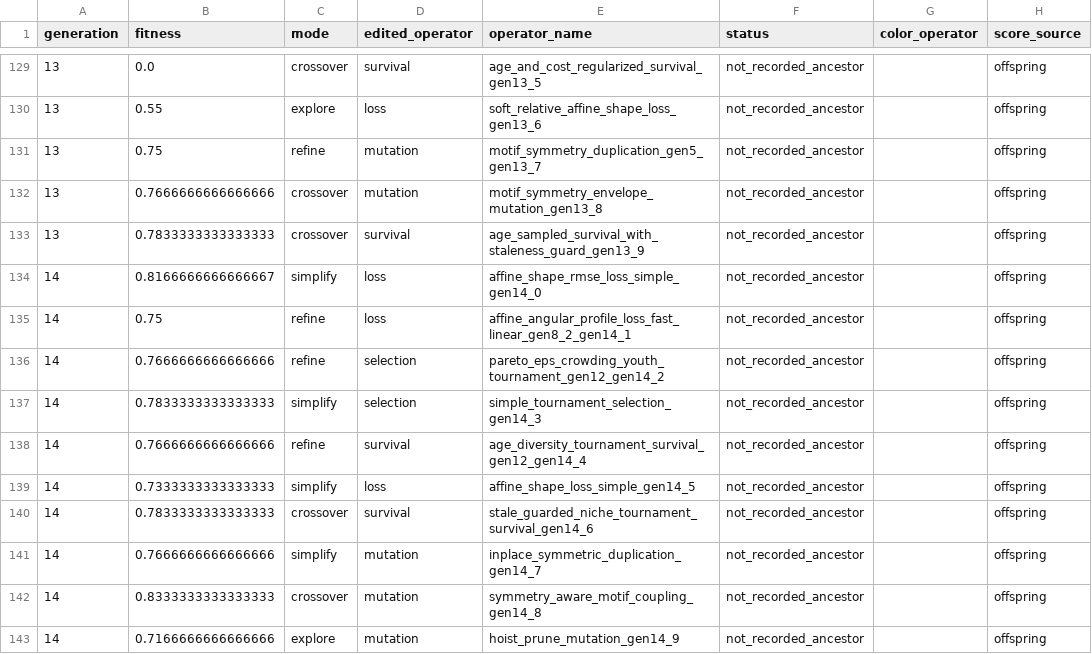
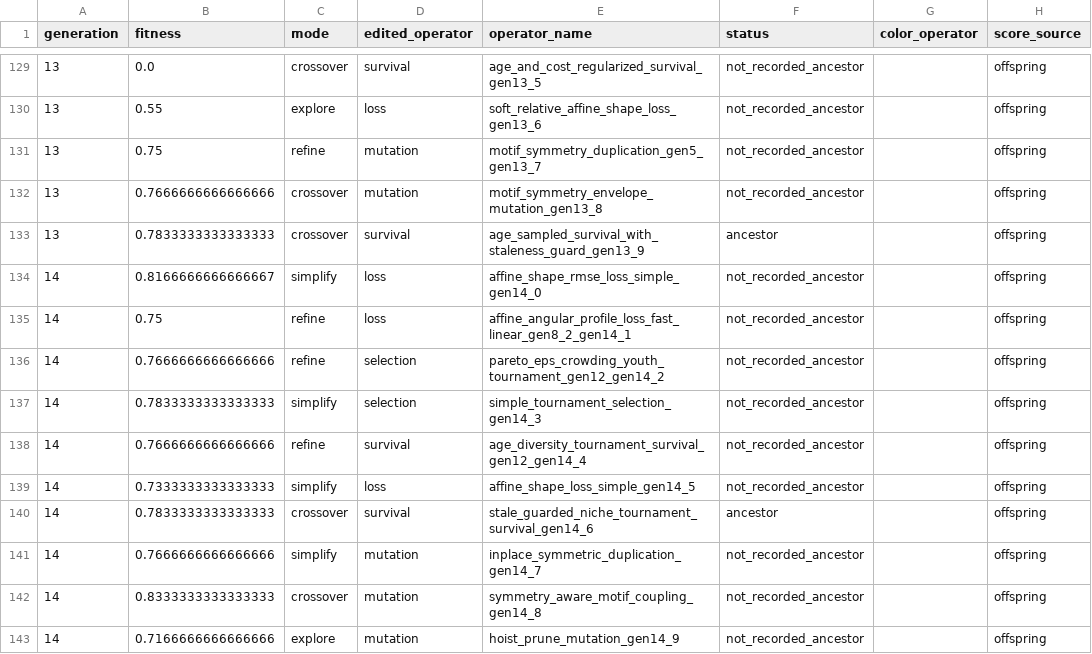
Before and after one commit to simonalford42/meta_sr, a CSV file: figures/709715_offspring_ancestry/plotted_offspring.csv, drawn as a sheet; only a part is shown, gaps mark what is left out; the diff covers the shown part only; the diff names each change by its address in the sheet, - before the commit and + after, or states it on an @@ line.

```diff
--- a/figures/709715_offspring_ancestry/plotted_offspring.csv
+++ b/figures/709715_offspring_ancestry/plotted_offspring.csv
-F133 (status): not_recorded_ancestor
+F133 (status): ancestor
-F140 (status): not_recorded_ancestor
+F140 (status): ancestor
```
Also changed, not shown: 9 edited cells elsewhere in this file, 3 other files.
